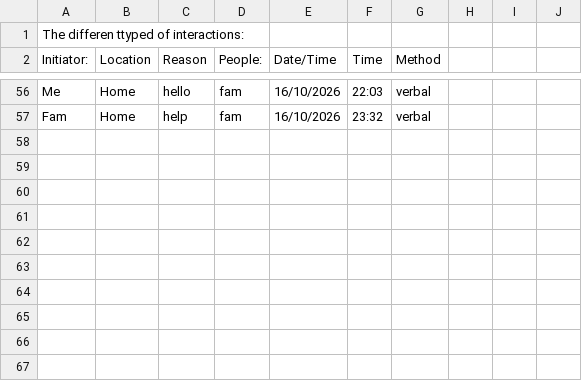
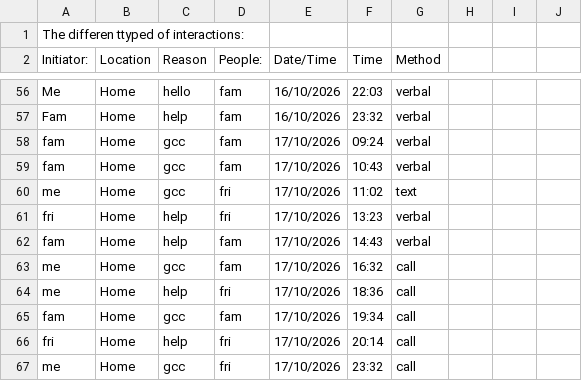
Before and after one commit to Kasr2545/Dear_Data_100_Project, a CSV file: Dear Data Project.csv, drawn as a sheet; only a part is shown, gaps mark what is left out.

Commit message:
Added data to CSV file

```diff
--- a/Dear Data Project.csv
+++ b/Dear Data Project.csv
@@ -57 +57,11 @@ Me,Home,hello,fam,16/10/2026,22:03,verbal,,,,
 Fam,Home,help,fam,16/10/2026,23:32,verbal,,,,
+fam,Home,gcc,fam,17/10/2026,09:24,verbal,,,,
+fam,Home,gcc,fam,17/10/2026,10:43,verbal,,,,
+me,Home,gcc,fri,17/10/2026,11:02,text,,,,
+fri,Home,help,fri,17/10/2026,13:23,verbal,,,,
+fam,Home,help,fam,17/10/2026,14:43,verbal,,,,
+me,Home,gcc,fam,17/10/2026,16:32,call,,,,
+me,Home,help,fri,17/10/2026,18:36,call,,,,
+fam,Home,gcc,fam,17/10/2026,19:34,call,,,,
+fri,Home,help,fri,17/10/2026,20:14,call,,,,
+me,Home,gcc,fri,17/10/2026,23:32,call,,,,
```
